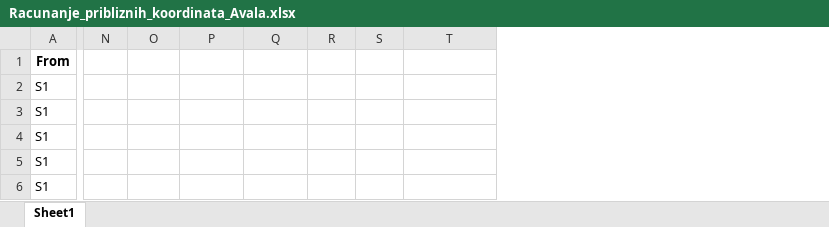
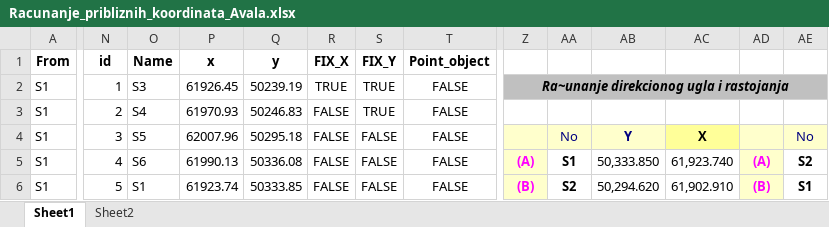
Before and after one commit to pejovic/Surveyor, an Excel workbook: Data/Input/With_observations/Avala/Racunanje_pribliznih_koordinata_Avala.xlsx, sheet Sheet1, drawn as a sheet; only a part is shown, gaps mark what is left out; values as stored, in another font and other column widths than the file's, no borders; the diff covers the shown part only; the diff names each change by its address in the sheet, - before the commit and + after, or states it on an @@ line.

```diff
--- a/Data/Input/With_observations/Avala/Racunanje_pribliznih_koordinata_Avala.xlsx (sheet Sheet1)
+++ b/Data/Input/With_observations/Avala/Racunanje_pribliznih_koordinata_Avala.xlsx (sheet Sheet1)
+sheet tab: Sheet2
+column Z, rows 2-6: Ra~unanje direkcionog ugla i rastojanja |  |  | (A) | (B)
+column AA, rows 4-6: No | S1 | S2
+column AB, rows 4-6: Y | 50,333.850 | 50,294.620
+column AC, rows 4-6: X | 61,923.740 | 61,902.910
+column AD, rows 5-6: (A) | (B)
+column AE, rows 4-6: No | S2 | S1
-N1: (empty)
+N1: id
-O1: (empty)
+O1: Name
-P1: (empty)
+P1: x
-Q1: (empty)
+Q1: y
-R1: (empty)
+R1: FIX_X
-S1: (empty)
+S1: FIX_Y
-T1: (empty)
+T1: Point_object
-N2 (id): (empty)
+N2 (id): 1
-O2 (Name): (empty)
+O2 (Name): S3
-P2 (x): (empty)
+P2 (x): 61926.45
-Q2 (y): (empty)
+Q2 (y): 50239.19
-R2 (FIX_X): (empty)
+R2 (FIX_X): TRUE
-S2:S3 (FIX_Y): (empty)
+S2:S3 (FIX_Y): TRUE
-T2:T6 (Point_object): (empty)
+T2:T6 (Point_object): FALSE
-N3 (id): (empty)
+N3 (id): 2
-O3 (Name): (empty)
+O3 (Name): S4
-P3 (x): (empty)
+P3 (x): 61970.93
-Q3 (y): (empty)
+Q3 (y): 50246.83
-R3:R6 (FIX_X): (empty)
+R3:R6 (FIX_X): FALSE
-N4 (id): (empty)
+N4 (id): 3
-O4 (Name): (empty)
+O4 (Name): S5
-P4 (x): (empty)
+P4 (x): 62007.96
-Q4 (y): (empty)
+Q4 (y): 50295.18
-S4:S6 (FIX_Y): (empty)
+S4:S6 (FIX_Y): FALSE
-N5 (id): (empty)
+N5 (id): 4
-O5 (Name): (empty)
+O5 (Name): S6
-P5 (x): (empty)
+P5 (x): 61990.13
-Q5 (y): (empty)
+Q5 (y): 50336.08
-N6 (id): (empty)
+N6 (id): 5
-O6 (Name): (empty)
+O6 (Name): S1
-P6 (x): (empty)
+P6 (x): 61923.74
-Q6 (y): (empty)
+Q6 (y): 50333.85
```
Also changed, not shown: 3 added columns and 86 edited cells elsewhere in this sheet, formulas that keep their value, 2 other files.
